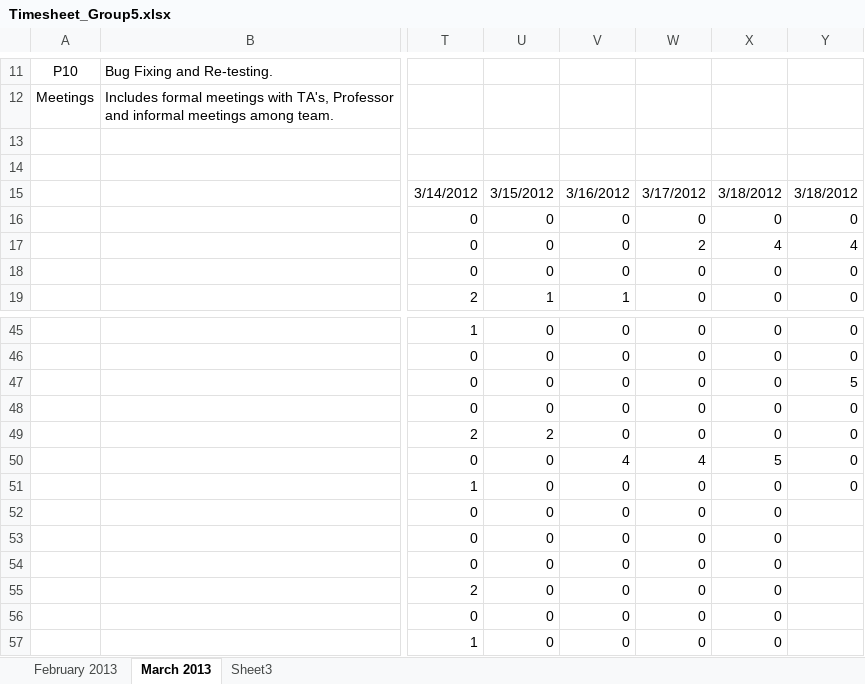
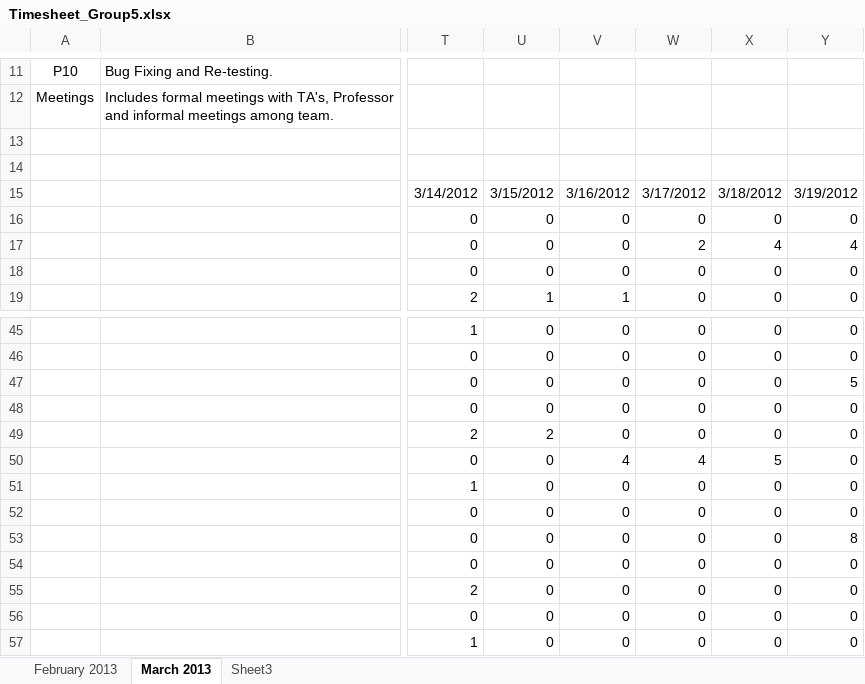
Before and after one commit to shashikant-kumar/ooad-project-ebay, an Excel workbook: Ebay2013/WebContent/TimeSheet/Timesheet_Group5.xlsx, sheet March 2013, drawn as a sheet; only a part is shown, gaps mark what is left out; values as stored, in another font and other column widths than the file's, no borders; the diff names each change by its address in the sheet, - before the commit and + after, or states it on an @@ line.

Commit message:
Updated by Sruti Davis

```diff
--- a/Ebay2013/WebContent/TimeSheet/Timesheet_Group5.xlsx (sheet March 2013)
+++ b/Ebay2013/WebContent/TimeSheet/Timesheet_Group5.xlsx (sheet March 2013)
-Y15: 3/18/2012
+Y15: 3/19/2012
-Y52: (empty)
+Y52: 0
-Y53: (empty)
+Y53: 8
-Y54:Y57: (empty)
+Y54:Y57: 0
```
